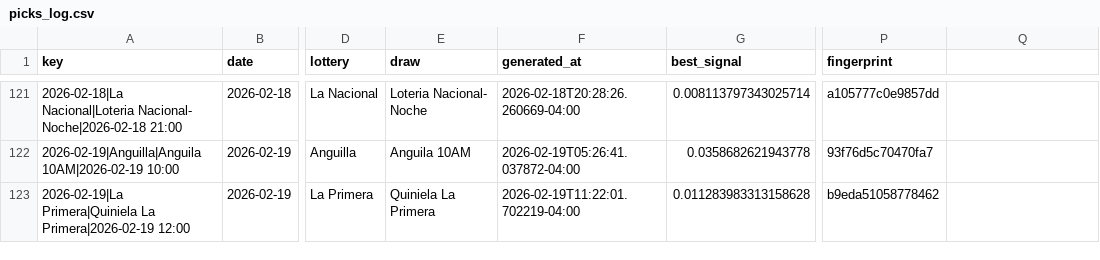
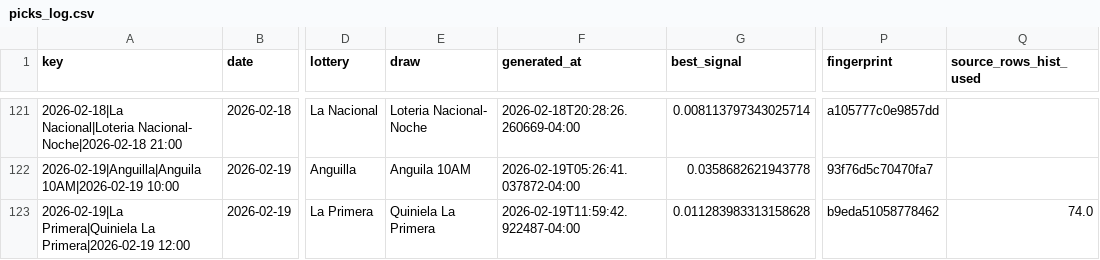
Before and after one commit to carbosota1/LotMix, a CSV file: data/picks_log.csv, drawn as a sheet; only a part is shown, gaps mark what is left out; the diff names each change by its address in the sheet, - before the commit and + after, or states it on an @@ line.

```diff
--- a/data/picks_log.csv
+++ b/data/picks_log.csv
-Q1: (empty)
+Q1: source_rows_hist_used
-F123 (generated_at): 2026-02-19T11:22:01.702219-04:00
+F123 (generated_at): 2026-02-19T11:59:42.922487-04:00
-Q123 (source_rows_hist_used): (empty)
+Q123 (source_rows_hist_used): 74.0
```
Also changed, not shown: 3 other files.
